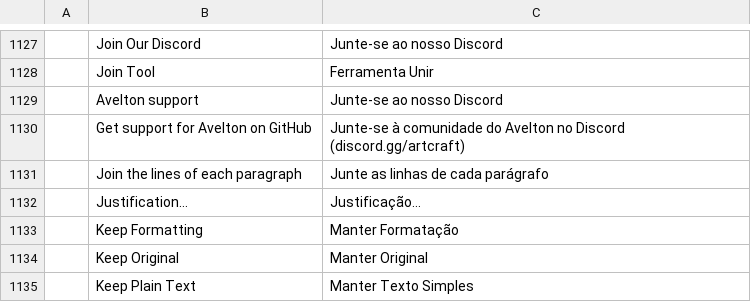
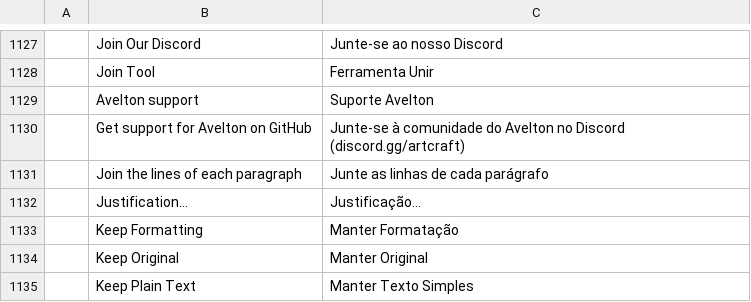
Before and after one commit to avelton-ai/vector-avelton, a TSV file: crates/ui-egui/src/i18n/pt-br.tsv, drawn as a sheet; only a part is shown, gaps mark what is left out.

```diff
--- a/crates/ui-egui/src/i18n/pt-br.tsv
+++ b/crates/ui-egui/src/i18n/pt-br.tsv
@@ -1128,3 +1128,3 @@
 	Join Tool	Ferramenta Unir
-	Avelton support	Junte-se ao nosso Discord
+	Avelton support	Suporte Avelton
 	Get support for Avelton on GitHub	Junte-se à comunidade do Avelton no Discord (discord.gg/artcraft)
```
Also changed, not shown: crates/ui-egui/src/i18n/it.tsv, crates/ui-egui/src/i18n/ru.tsv, 6 other files.
